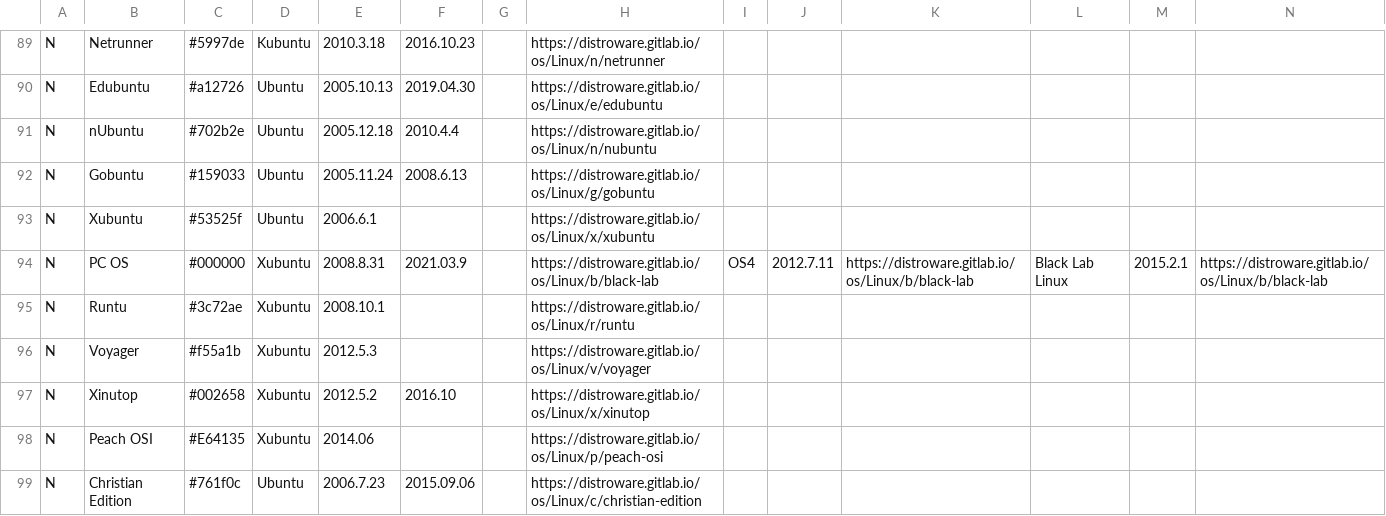
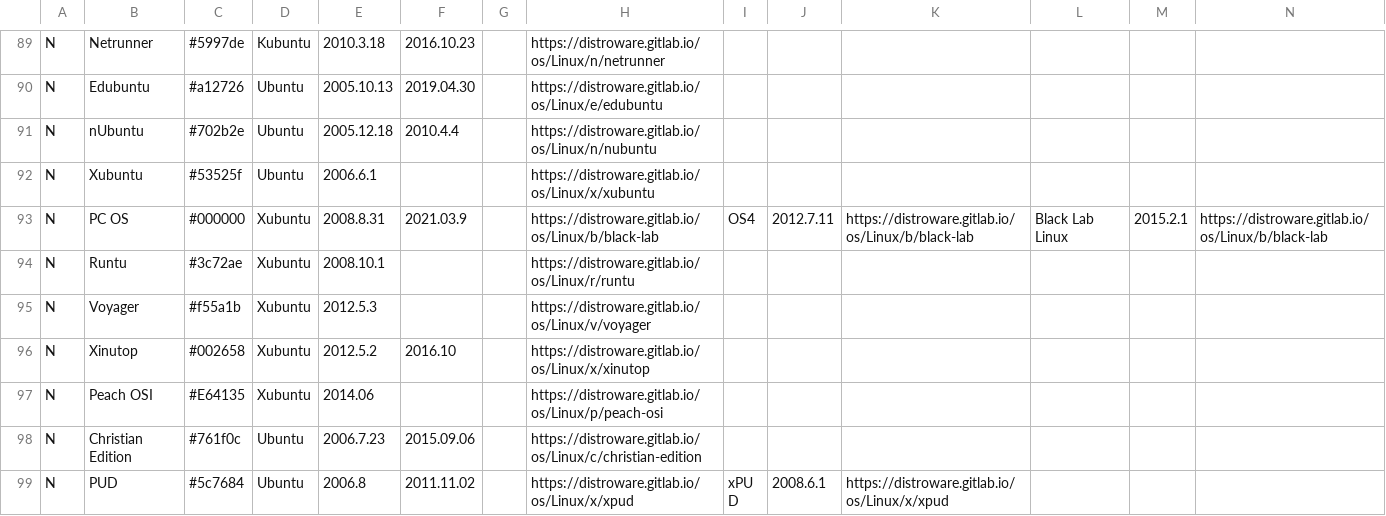
Before and after one commit to FabioLolix/Uncrufted-LinuxTimeline, a CSV file: ldt.csv, drawn as a sheet; only a part is shown, gaps mark what is left out; the shorter side is filled out with more unchanged rows; rows hold the shown columns only; the diff names each change by its address in the sheet, - before the commit and + after, or states it on an @@ line.

Commit message:
Delete Gobuntu (discontinued)

```diff
--- a/ldt.csv
+++ b/ldt.csv
-row 92: N | Gobuntu | #159033 | Ubuntu | 2005.11.24 | 2008.6.13 |  | https://distroware.gitlab.io/os/Linux/g/gobuntu
```
Also changed, not shown: 1 other file.
